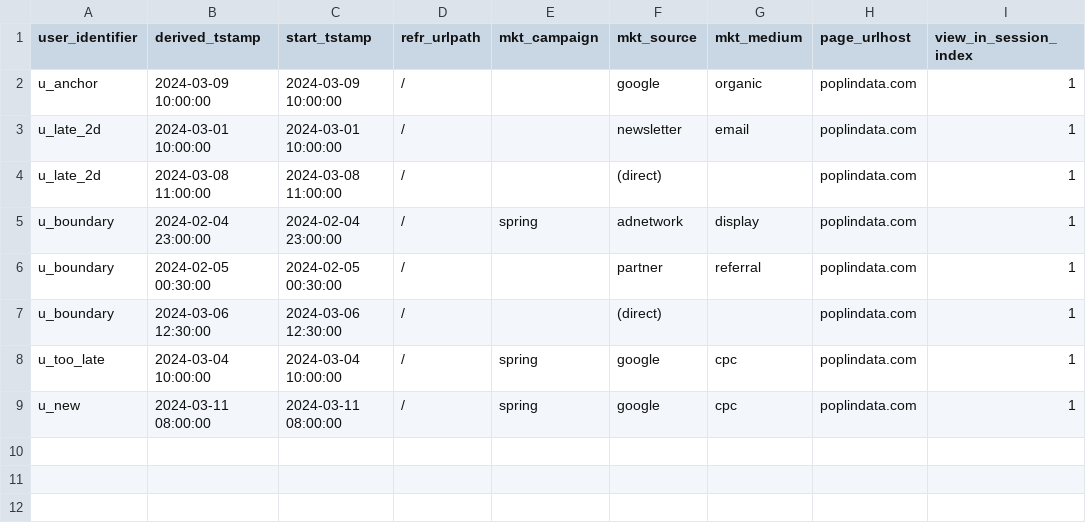
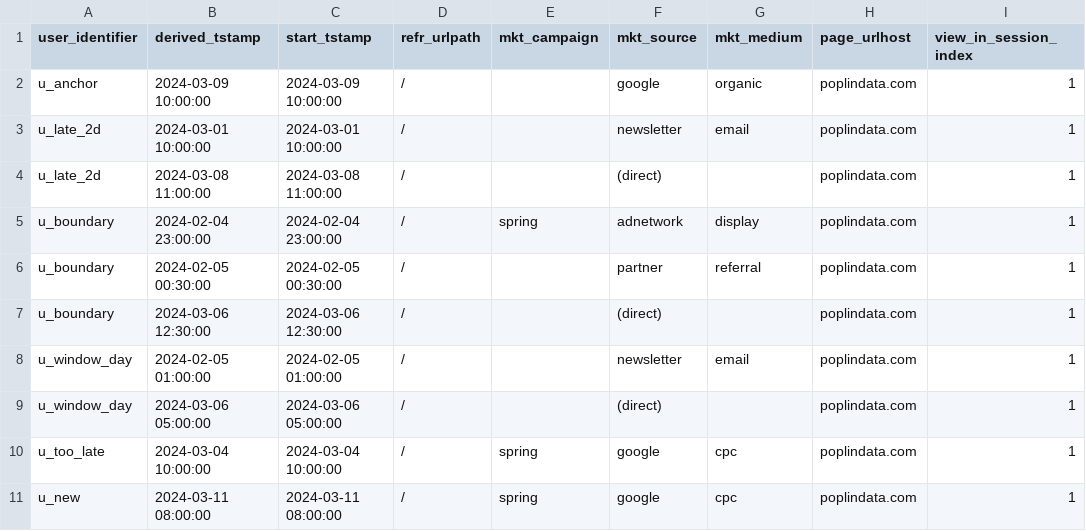
Before and after one commit to snowplow/dbt-snowplow-attribution, a CSV file: integration_tests/data/late_arrival/late_arrival_views_seed.csv, drawn as a sheet.

Commit message:
Cover the Spark/Databricks whole-date conversion filter in late-arrival test
A conversion earlier in the day than the window start is selected on
Spark/Databricks (cv_tstamp_date filter) but not elsewhere; on those adapters
its path must keep the touchpoint on the first day of its lookbackk

```diff
--- a/integration_tests/data/late_arrival/late_arrival_views_seed.csv
+++ b/integration_tests/data/late_arrival/late_arrival_views_seed.csv
@@ -7,2 +7,4 @@ u_boundary,2024-02-05 00:30:00,2024-02-05 00:30:00,/,,partner,referral,poplindat
 u_boundary,2024-03-06 12:30:00,2024-03-06 12:30:00,/,,(direct),,poplindata.com,1
+u_window_day,2024-02-05 01:00:00,2024-02-05 01:00:00,/,,newsletter,email,poplindata.com,1
+u_window_day,2024-03-06 05:00:00,2024-03-06 05:00:00,/,,(direct),,poplindata.com,1
 u_too_late,2024-03-04 10:00:00,2024-03-04 10:00:00,/,spring,google,cpc,poplindata.com,1
```
Also changed, not shown: integration_tests/data/late_arrival/late_arrival_conversions_seed.csv, 1 other file.
